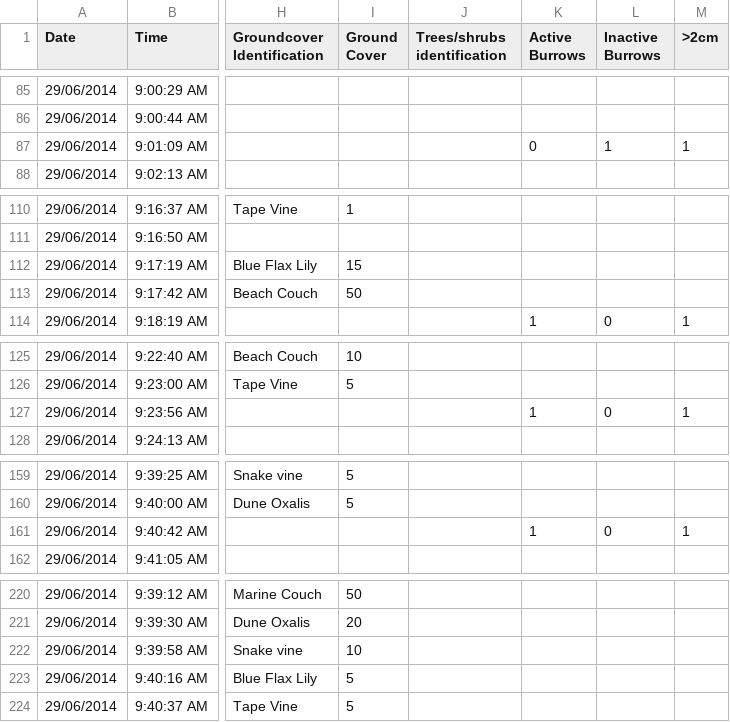
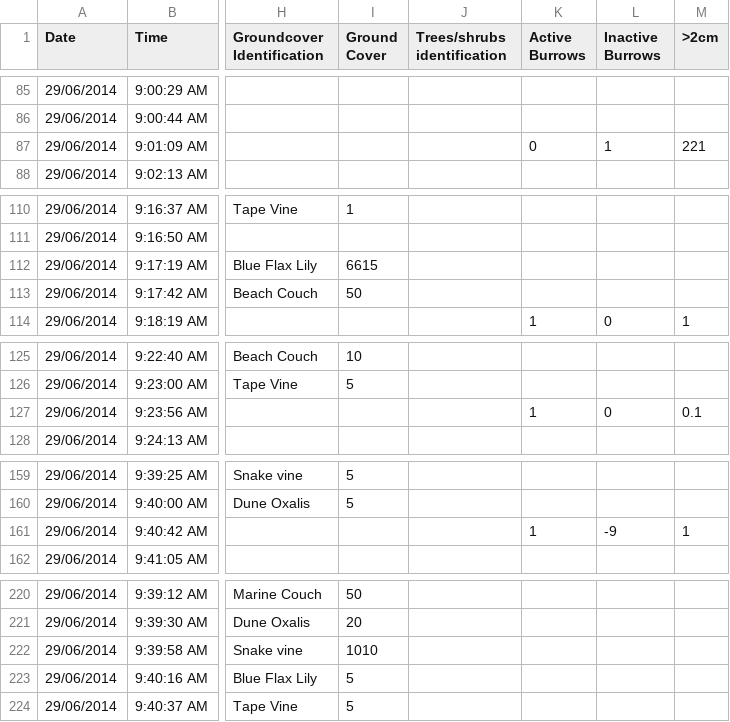
Before and after one commit to jeffreyhanson/data-formatter-biol2015, a CSV file: data/raw/Crabs/Week 1/blue/Dune_Red1.csv, drawn as a sheet; only a part is shown, gaps mark what is left out; the diff covers the shown part only; the diff names each change by its address in the sheet, - before the commit and + after, or states it on an @@ line.

```diff
--- a/data/raw/Crabs/Week 1/blue/Dune_Red1.csv
+++ b/data/raw/Crabs/Week 1/blue/Dune_Red1.csv
-M87 (>2cm): 1
+M87 (>2cm): 221
-I112 (Ground Cover): 15
+I112 (Ground Cover): 6615
-M127 (>2cm): 1
+M127 (>2cm): 0.1
-L161 (Inactive Burrows): 0
+L161 (Inactive Burrows): -9
-I222 (Ground Cover): 10
+I222 (Ground Cover): 1010
```
Also changed, not shown: 7 edited cells elsewhere in this file.
